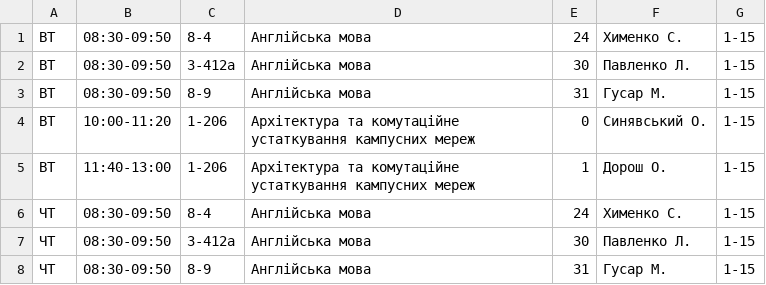
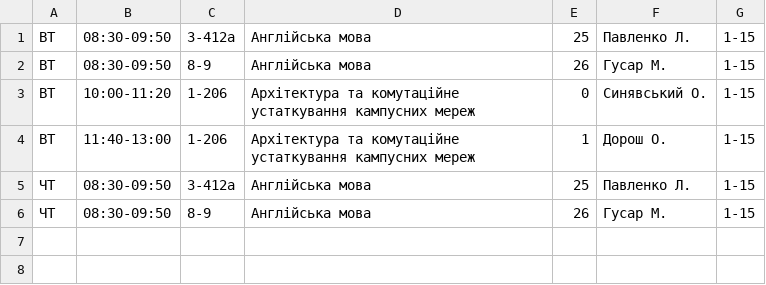
Before and after one commit to troyand/timetable_jan, a CSV file: timetable/unified_docs/2012_2013_osin_iust_1.csv, drawn as a sheet.

```diff
--- a/timetable/unified_docs/2012_2013_osin_iust_1.csv
+++ b/timetable/unified_docs/2012_2013_osin_iust_1.csv
@@ -1,8 +1,6 @@
-"ВТ","08:30-09:50","8-4","Англійська мова","24","Хименко С. ","1-15"
-"ВТ","08:30-09:50","3-412а","Англійська мова","30","Павленко Л. ","1-15"
-"ВТ","08:30-09:50","8-9","Англійська мова","31","Гусар М. ","1-15"
+"ВТ","08:30-09:50","3-412а","Англійська мова","25","Павленко Л. ","1-15"
+"ВТ","08:30-09:50","8-9","Англійська мова","26","Гусар М. ","1-15"
 "ВТ","10:00-11:20","1-206","Архітектура та комутаційне устаткування кампусних  мереж","0","Синявський О. ","1-15"
 "ВТ","11:40-13:00","1-206","Архітектура та комутаційне устаткування кампусних  мереж","1","Дорош О. ","1-15"
-"ЧТ","08:30-09:50","8-4","Англійська мова","24","Хименко С. ","1-15"
-"ЧТ","08:30-09:50","3-412а","Англійська мова","30","Павленко Л. ","1-15"
-"ЧТ","08:30-09:50","8-9","Англійська мова","31","Гусар М. ","1-15"
+"ЧТ","08:30-09:50","3-412а","Англійська мова","25","Павленко Л. ","1-15"
+"ЧТ","08:30-09:50","8-9","Англійська мова","26","Гусар М. ","1-15"
```
Also changed, not shown: timetable/unified_docs/2012_2013_osin_mathm_1.csv, timetable/unified_docs/2012_2013_osin_pzas_1.csv, 1 other file.
